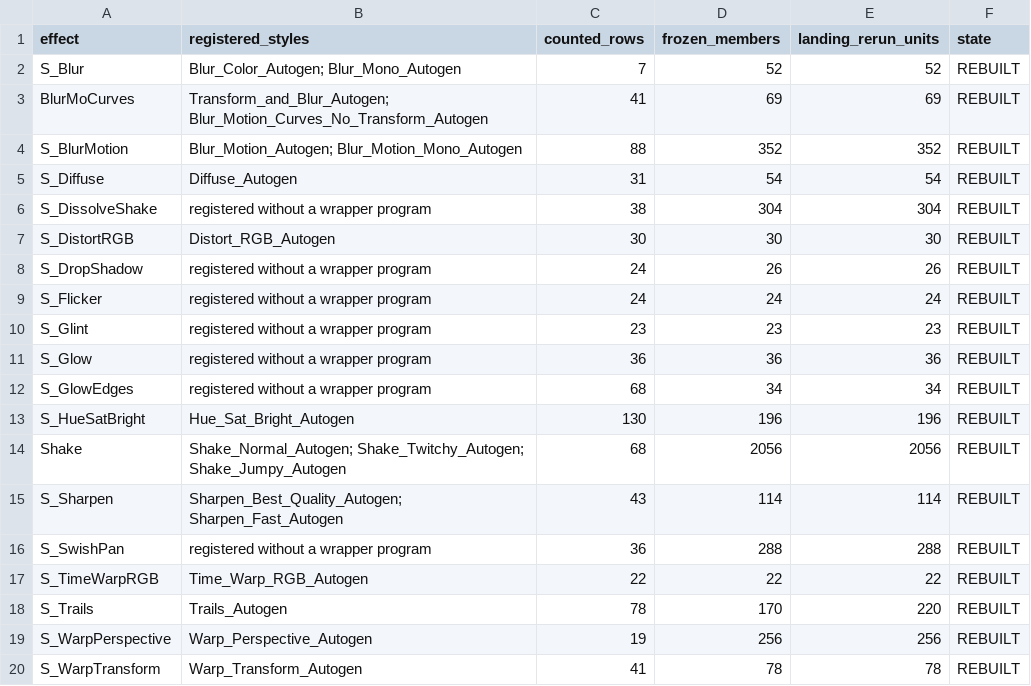
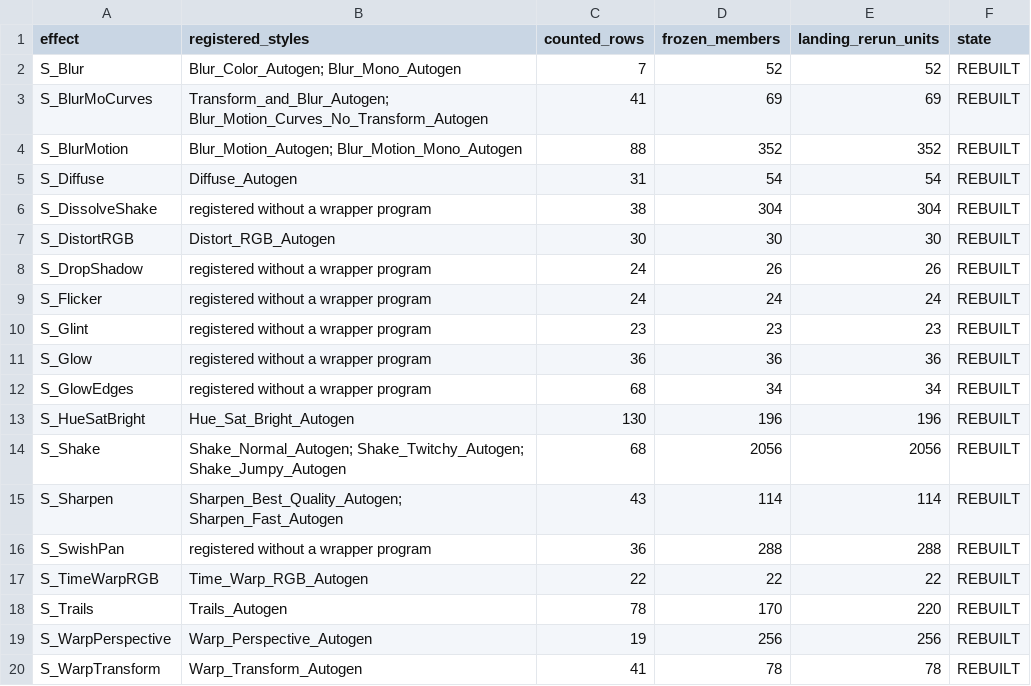
Before and after one commit to baairon/sapphire, a TSV file: docs/data/effects_status.tsv, drawn as a sheet.

Commit message:
docs: list the covered effects as one roadmap
- make the roadmap one table of the twenty effects the rebuild covers, nineteen done and S_Retime not yet done, with no tiers or ranks
- fold the Done list into the table's Status column and keep the common combinations and the platform notes
- describe the roadmap in the README as the list of covered effects and point at how to add an effect
- name the ten effects in place of "the first ten effects" in the README, effects, guide, stages, cli, parameters guide and adding-an-effect pages
- replace the stale "Next ten" step in adding-an-effect.md with setting the row's status to done
- name the two host effects S_Shake and S_BlurMoCurves as the plugin's documentation does, in the status data, the pages and the checker's exact names

```diff
--- a/docs/data/effects_status.tsv
+++ b/docs/data/effects_status.tsv
@@ -2,3 +2,3 @@ effect	registered_styles	counted_rows	frozen_members	landing_rerun_units	state
 S_Blur	Blur_Color_Autogen; Blur_Mono_Autogen	7	52	52	REBUILT
-BlurMoCurves	Transform_and_Blur_Autogen; Blur_Motion_Curves_No_Transform_Autogen	41	69	69	REBUILT
+S_BlurMoCurves	Transform_and_Blur_Autogen; Blur_Motion_Curves_No_Transform_Autogen	41	69	69	REBUILT
 S_BlurMotion	Blur_Motion_Autogen; Blur_Motion_Mono_Autogen	88	352	352	REBUILT
@@ -13,3 +13,3 @@ S_GlowEdges	registered without a wrapper program	68	34	34	REBUILT
 S_HueSatBright	Hue_Sat_Bright_Autogen	130	196	196	REBUILT
-Shake	Shake_Normal_Autogen; Shake_Twitchy_Autogen; Shake_Jumpy_Autogen	68	2056	2056	REBUILT
+S_Shake	Shake_Normal_Autogen; Shake_Twitchy_Autogen; Shake_Jumpy_Autogen	68	2056	2056	REBUILT
 S_Sharpen	Sharpen_Best_Quality_Autogen; Sharpen_Fast_Autogen	43	114	114	REBUILT
```
Also changed, not shown: 11 other files.
